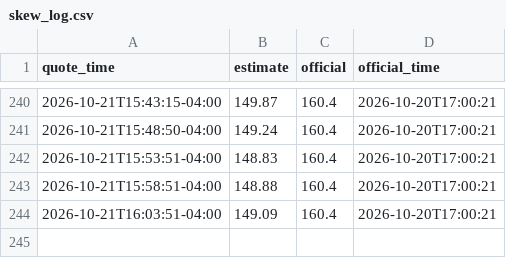
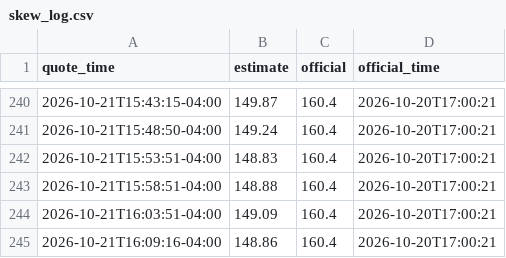
Before and after one commit to limelightle-debug/mri-app, a CSV file: data/skew_log.csv, drawn as a sheet; only a part is shown, gaps mark what is left out; the diff names each change by its address in the sheet, - before the commit and + after, or states it on an @@ line.

```diff
--- a/data/skew_log.csv
+++ b/data/skew_log.csv
+row 245: 2026-10-21T16:09:16-04:00 | 148.86 | 160.4 | 2026-10-20T17:00:21
```
Also changed, not shown: 2 other files.
